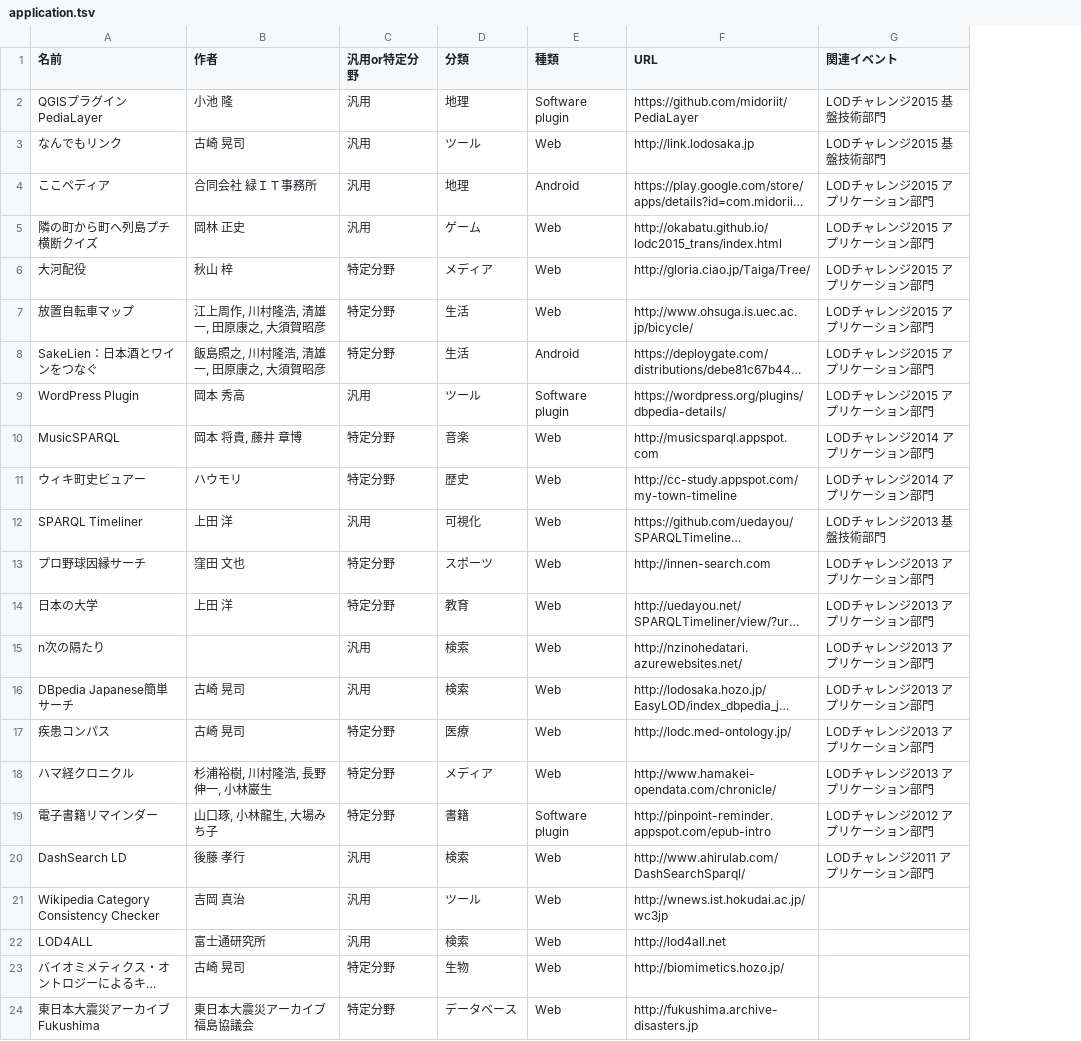
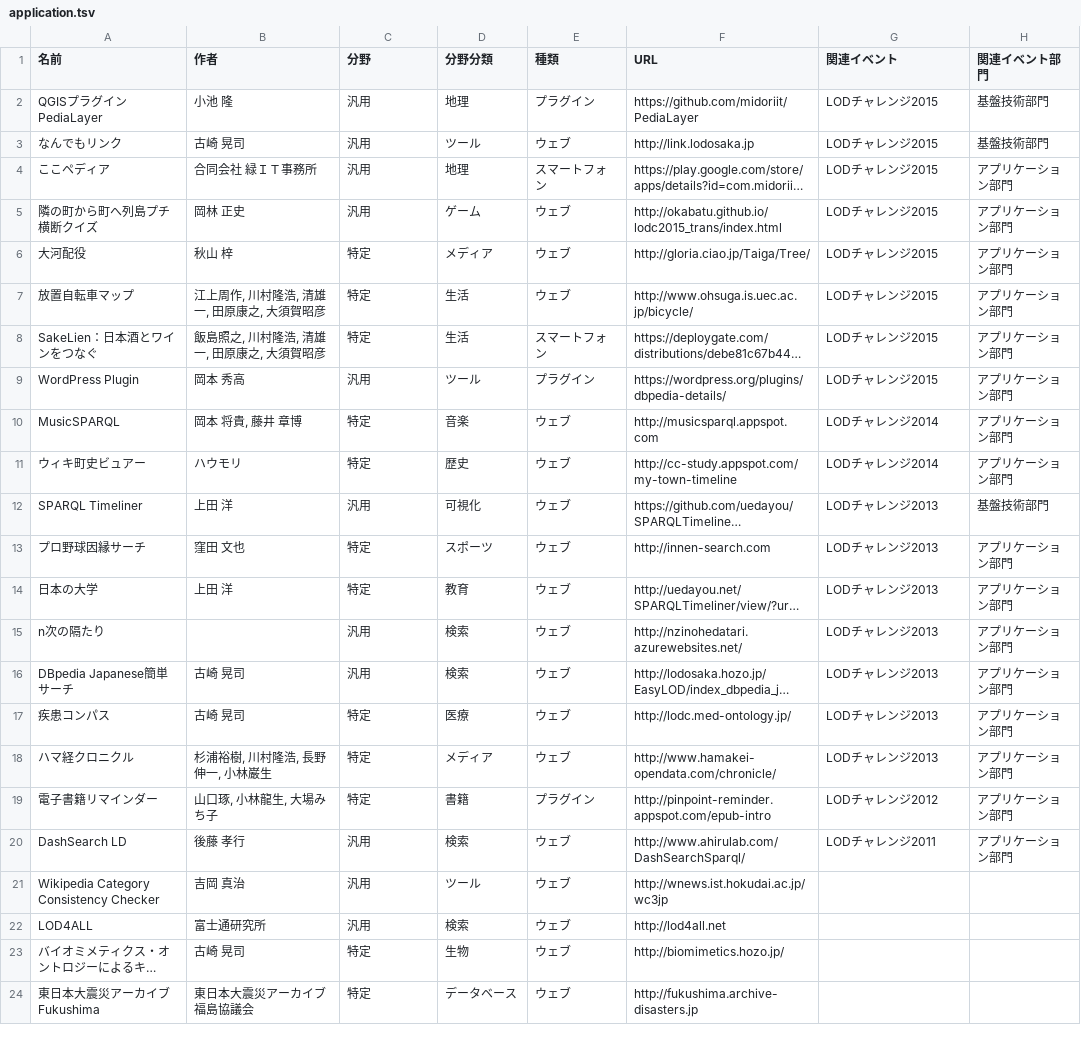
Before and after one commit to fumi/dbpedia-japanese-usecases, a TSV file: data/application.tsv, drawn as a sheet; long unchanged cells end in …; the diff names each change by its address in the sheet, - before the commit and + after, or states it on an @@ line.

```diff
--- a/data/application.tsv
+++ b/data/application.tsv
+column H (関連イベント部門), rows 2-20: 基盤技術部門 | 基盤技術部門 | アプリケーション部門 | アプリケーション部門 | アプリケーション部門 | アプリケーション部門 | アプリケーション部門 | アプリケーション部門 | アプリケーション部門 | アプリケーション部門 | 基盤技術部門 | アプリケーション部門 | アプリケーション部門 | アプリケーション部門 | アプリケーション部門 | アプリケーション部門 | アプリケーション部門 | アプリケーション部門 | アプリケーション部門
-C1: 汎用or特定分野
+C1: 分野
-D1: 分類
+D1: 分野分類
-E2 (種類): Software plugin
+E2 (種類): プラグイン
-G2:G3 (関連イベント): LODチャレンジ2015 基盤技術部門
+G2:G3 (関連イベント): LODチャレンジ2015
-E3 (種類): Web
+E3 (種類): ウェブ
-E4 (種類): Android
+E4 (種類): スマートフォン
-G4:G9 (関連イベント): LODチャレンジ2015 アプリケーション部門
+G4:G9 (関連イベント): LODチャレンジ2015
-E5:E7 (種類): Web
+E5:E7 (種類): ウェブ
-C6:C8 (分野): 特定分野
+C6:C8 (分野): 特定
-E8 (種類): Android
+E8 (種類): スマートフォン
-E9 (種類): Software plugin
+E9 (種類): プラグイン
-C10:C11 (分野): 特定分野
+C10:C11 (分野): 特定
-E10:E18 (種類): Web
+E10:E18 (種類): ウェブ
-G10:G11 (関連イベント): LODチャレンジ2014 アプリケーション部門
+G10:G11 (関連イベント): LODチャレンジ2014
-G12 (関連イベント): LODチャレンジ2013 基盤技術部門
+G12 (関連イベント): LODチャレンジ2013
-C13:C14 (分野): 特定分野
+C13:C14 (分野): 特定
-G13:G18 (関連イベント): LODチャレンジ2013 アプリケーション部門
+G13:G18 (関連イベント): LODチャレンジ2013
-C17:C19 (分野): 特定分野
+C17:C19 (分野): 特定
-E19 (種類): Software plugin
+E19 (種類): プラグイン
-G19 (関連イベント): LODチャレンジ2012 アプリケーション部門
+G19 (関連イベント): LODチャレンジ2012
-E20:E24 (種類): Web
+E20:E24 (種類): ウェブ
-G20 (関連イベント): LODチャレンジ2011 アプリケーション部門
+G20 (関連イベント): LODチャレンジ2011
-C23:C24 (分野): 特定分野
+C23:C24 (分野): 特定
```
Also changed, not shown: data/dataset.tsv.
